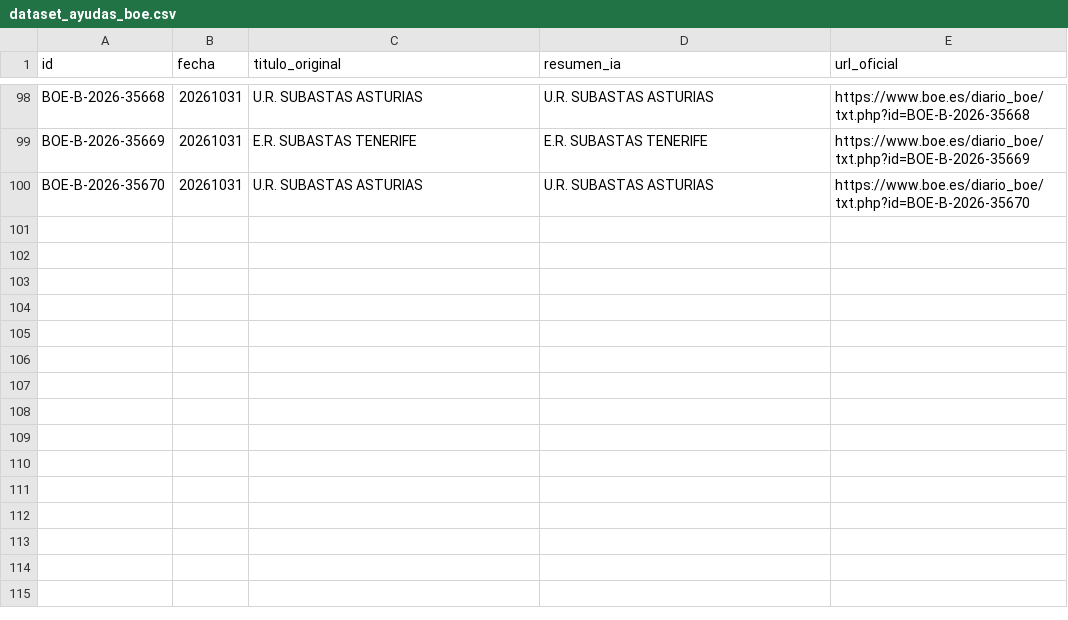
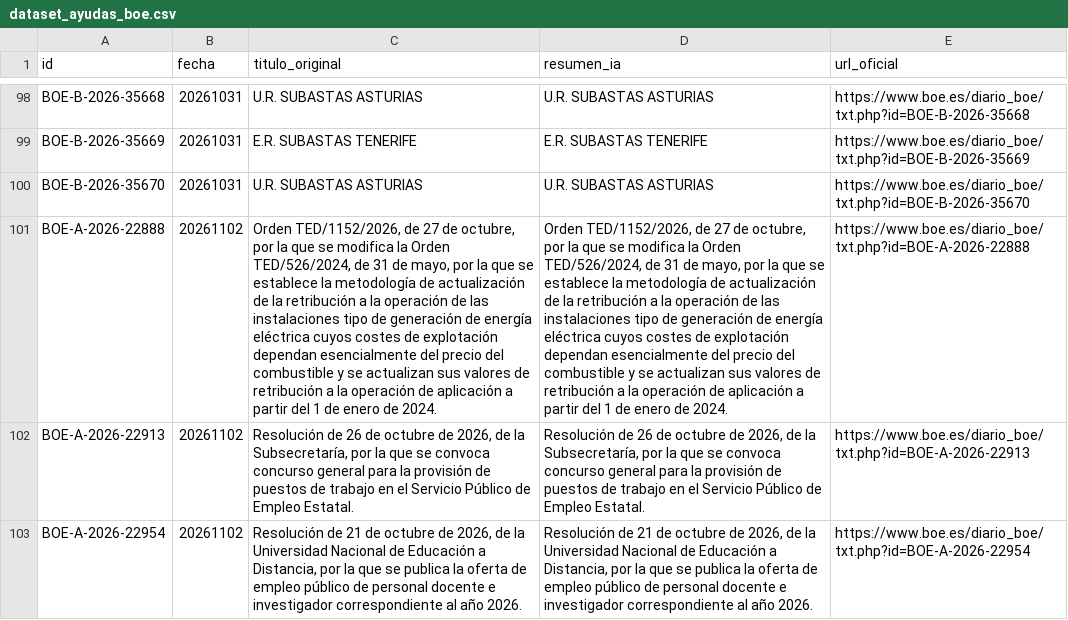
Before and after one commit to GL-cpu101/motor-ayudas-espana, a CSV file: datos/dataset_ayudas_boe.csv, drawn as a sheet; only a part is shown, gaps mark what is left out; the diff names each change by its address in the sheet, - before the commit and + after, or states it on an @@ line.

```diff
--- a/datos/dataset_ayudas_boe.csv
+++ b/datos/dataset_ayudas_boe.csv
+row 101: BOE-A-2026-22888 | 20261102 | Orden TED/1152/2026, de 27 de octubre, por la que se modifica la Orden TED/526/2024, de 31 de mayo, por la que se establece la metodología de actualización de la retribución a la operación de las instalaciones tipo de generación de energía eléctrica cuyos costes de explotación dependan esencialmente del precio del combustible y se actualizan sus valores de retribución a la operación de aplicación a partir del 1 de enero de 2024. | Orden TED/1152/2026, de 27 de octubre, por la que se modifica la Orden TED/526/2024, de 31 de mayo, por la que se establece la metodología de actualización de la retribución a la operación de las instalaciones tipo de generación de energía eléctrica cuyos costes de explotación dependan esencialmente del precio del combustible y se actualizan sus valores de retribución a la operación de aplicación a partir del 1 de enero de 2024. | https://www.boe.es/diario_boe/txt.php?id=BOE-A-2026-22888
+row 102: BOE-A-2026-22913 | 20261102 | Resolución de 26 de octubre de 2026, de la Subsecretaría, por la que se convoca concurso general para la provisión de puestos de trabajo en el Servicio Público de Empleo Estatal. | Resolución de 26 de octubre de 2026, de la Subsecretaría, por la que se convoca concurso general para la provisión de puestos de trabajo en el Servicio Público de Empleo Estatal. | https://www.boe.es/diario_boe/txt.php?id=BOE-A-2026-22913
+row 103: BOE-A-2026-22954 | 20261102 | Resolución de 21 de octubre de 2026, de la Universidad Nacional de Educación a Distancia, por la que se publica la oferta de empleo público de personal docente e investigador correspondiente al año 2026. | Resolución de 21 de octubre de 2026, de la Universidad Nacional de Educación a Distancia, por la que se publica la oferta de empleo público de personal docente e investigador correspondiente al año 2026. | https://www.boe.es/diario_boe/txt.php?id=BOE-A-2026-22954
```
Also changed, not shown: 3 other files.
